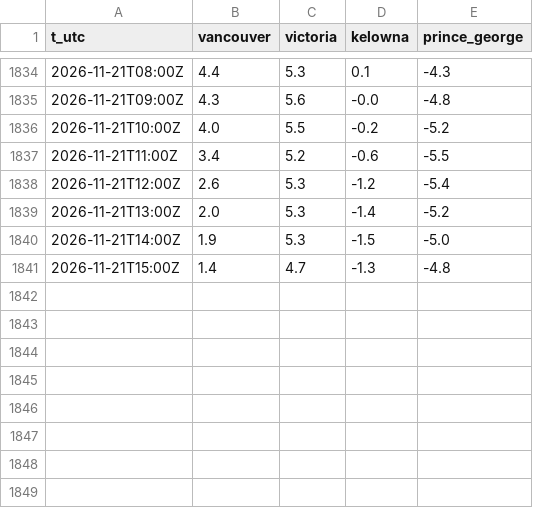
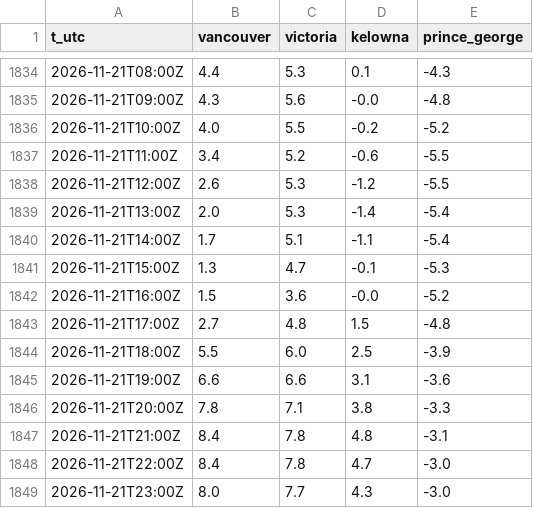
Before and after one commit to warrenboyle/bc-powerflow, a CSV file: docs/bc_temps.csv, drawn as a sheet; only a part is shown, gaps mark what is left out.

Commit message:
data update

```diff
--- a/docs/bc_temps.csv
+++ b/docs/bc_temps.csv
@@ -1837,5 +1837,13 @@ t_utc,vancouver,victoria,kelowna,prince_george
 2026-11-21T11:00Z,3.4,5.2,-0.6,-5.5
-2026-11-21T12:00Z,2.6,5.3,-1.2,-5.4
-2026-11-21T13:00Z,2.0,5.3,-1.4,-5.2
-2026-11-21T14:00Z,1.9,5.3,-1.5,-5.0
-2026-11-21T15:00Z,1.4,4.7,-1.3,-4.8
+2026-11-21T12:00Z,2.6,5.3,-1.2,-5.5
+2026-11-21T13:00Z,2.0,5.3,-1.4,-5.4
+2026-11-21T14:00Z,1.7,5.1,-1.1,-5.4
+2026-11-21T15:00Z,1.3,4.7,-0.1,-5.3
+2026-11-21T16:00Z,1.5,3.6,-0.0,-5.2
+2026-11-21T17:00Z,2.7,4.8,1.5,-4.8
+2026-11-21T18:00Z,5.5,6.0,2.5,-3.9
+2026-11-21T19:00Z,6.6,6.6,3.1,-3.6
+2026-11-21T20:00Z,7.8,7.1,3.8,-3.3
+2026-11-21T21:00Z,8.4,7.8,4.8,-3.1
+2026-11-21T22:00Z,8.4,7.8,4.7,-3.0
+2026-11-21T23:00Z,8.0,7.7,4.3,-3.0
```
Also changed, not shown: docs/hourly.csv, docs/source_compare.csv, 4 other files.
